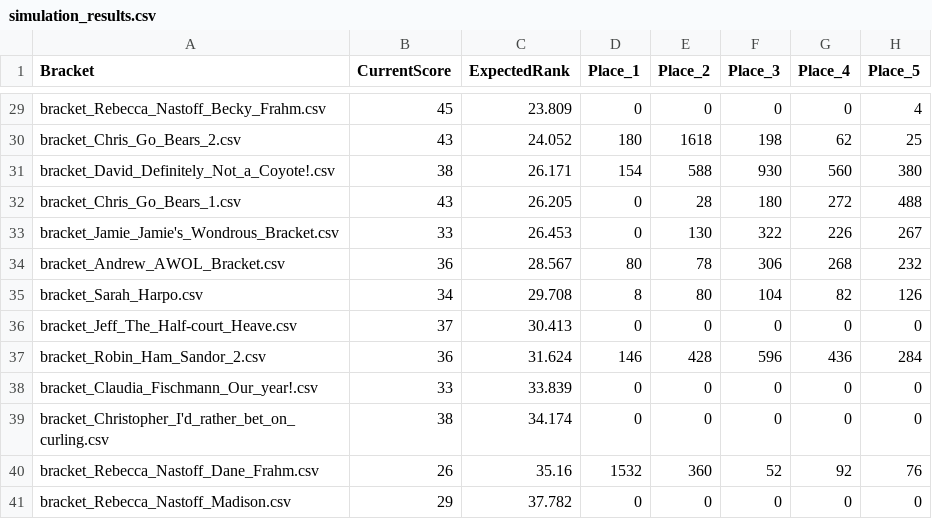
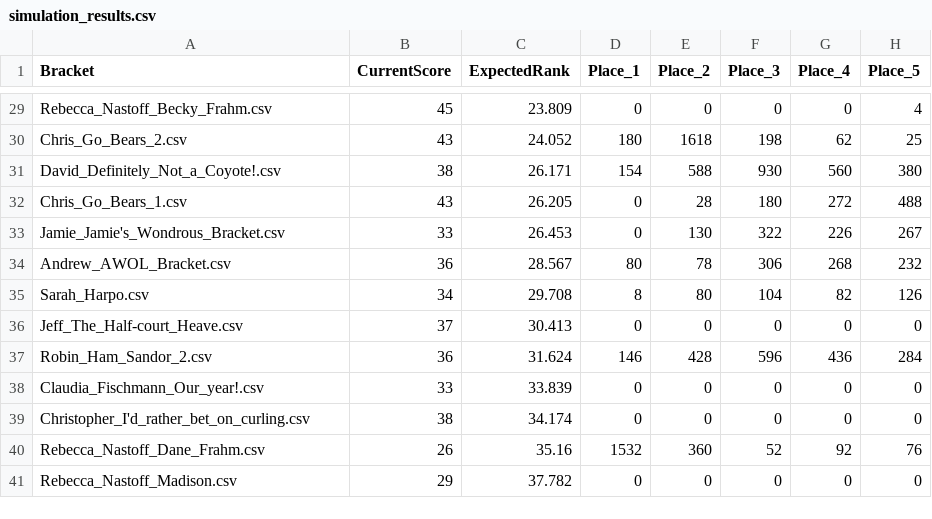
Before and after one commit to davidbradway/marchmadness, a CSV file: simulation_results.csv, drawn as a sheet; only a part is shown, gaps mark what is left out; the diff covers the shown part only; the diff names each change by its address in the sheet, - before the commit and + after, or states it on an @@ line.

```diff
--- a/simulation_results.csv
+++ b/simulation_results.csv
-A29 (Bracket): bracket_Rebecca_Nastoff_Becky_Frahm.csv
+A29 (Bracket): Rebecca_Nastoff_Becky_Frahm.csv
-A30 (Bracket): bracket_Chris_Go_Bears_2.csv
+A30 (Bracket): Chris_Go_Bears_2.csv
-A31 (Bracket): bracket_David_Definitely_Not_a_Coyote!.csv
+A31 (Bracket): David_Definitely_Not_a_Coyote!.csv
-A32 (Bracket): bracket_Chris_Go_Bears_1.csv
+A32 (Bracket): Chris_Go_Bears_1.csv
-A33 (Bracket): bracket_Jamie_Jamie's_Wondrous_Bracket.csv
+A33 (Bracket): Jamie_Jamie's_Wondrous_Bracket.csv
-A34 (Bracket): bracket_Andrew_AWOL_Bracket.csv
+A34 (Bracket): Andrew_AWOL_Bracket.csv
-A35 (Bracket): bracket_Sarah_Harpo.csv
+A35 (Bracket): Sarah_Harpo.csv
-A36 (Bracket): bracket_Jeff_The_Half-court_Heave.csv
+A36 (Bracket): Jeff_The_Half-court_Heave.csv
-A37 (Bracket): bracket_Robin_Ham_Sandor_2.csv
+A37 (Bracket): Robin_Ham_Sandor_2.csv
-A38 (Bracket): bracket_Claudia_Fischmann_Our_year!.csv
+A38 (Bracket): Claudia_Fischmann_Our_year!.csv
-A39 (Bracket): bracket_Christopher_I'd_rather_bet_on_curling.csv
+A39 (Bracket): Christopher_I'd_rather_bet_on_curling.csv
-A40 (Bracket): bracket_Rebecca_Nastoff_Dane_Frahm.csv
+A40 (Bracket): Rebecca_Nastoff_Dane_Frahm.csv
-A41 (Bracket): bracket_Rebecca_Nastoff_Madison.csv
+A41 (Bracket): Rebecca_Nastoff_Madison.csv
```
Also changed, not shown: 27 edited cells elsewhere in this file, standings.csv.
